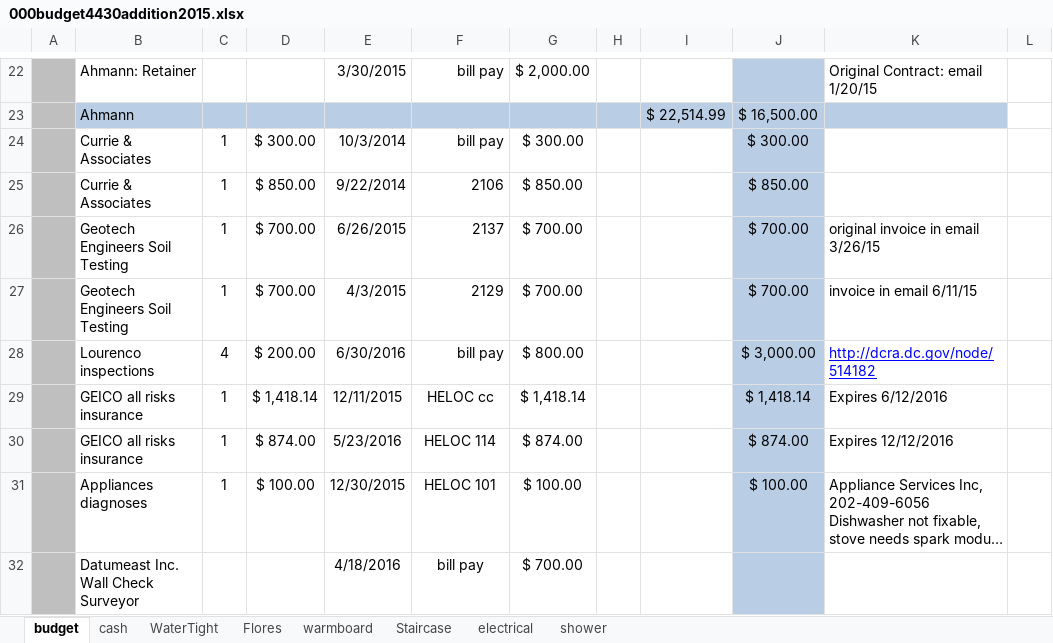
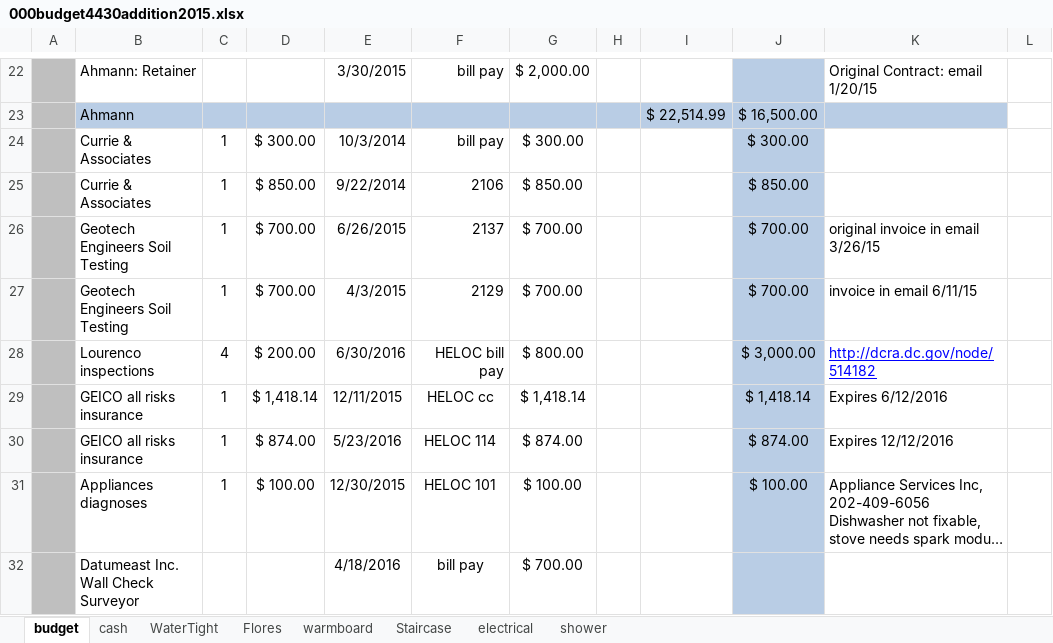
Before and after one commit to digideskio/brandon-gallas.github.io, an Excel workbook: 000house/20140216 Porch and Master Bath/000budget4430addition2015.xlsx, sheet budget, drawn as a sheet; only a part is shown, gaps mark what is left out; long unchanged cells end in …; values as stored, in another font and other column widths than the file's, no borders; the diff names each change by its address in the sheet, - before the commit and + after, or states it on an @@ line.

```diff
--- a/000house/20140216 Porch and Master Bath/000budget4430addition2015.xlsx (sheet budget)
+++ b/000house/20140216 Porch and Master Bath/000budget4430addition2015.xlsx (sheet budget)
-F28: bill pay
+F28: HELOC bill pay
```
Also changed, not shown: 4 other files.
